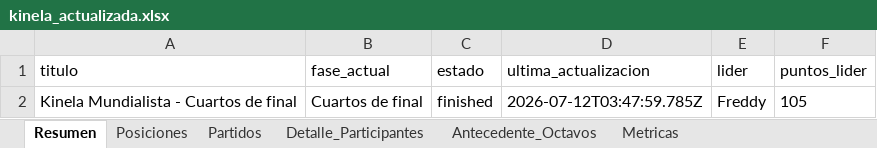
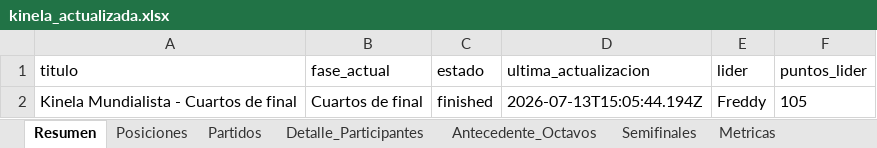
Before and after one commit to jjcayito/kinela-mundialista, an Excel workbook: docs/kinela_actualizada.xlsx, sheet Resumen, drawn as a sheet; values as stored, in another font and other column widths than the file's, no borders; the diff names each change by its address in the sheet, - before the commit and + after, or states it on an @@ line.

```diff
--- a/docs/kinela_actualizada.xlsx (sheet Resumen)
+++ b/docs/kinela_actualizada.xlsx (sheet Resumen)
+sheet tab: Semifinales
-D2 (ultima_actualizacion): 2026-07-12T03:47:59.785Z
+D2 (ultima_actualizacion): 2026-07-13T15:05:44.194Z
```
Also changed, not shown: sheet Posiciones, sheet Detalle_Participantes, sheet Partidos, sheet Metricas, 10 other files.
